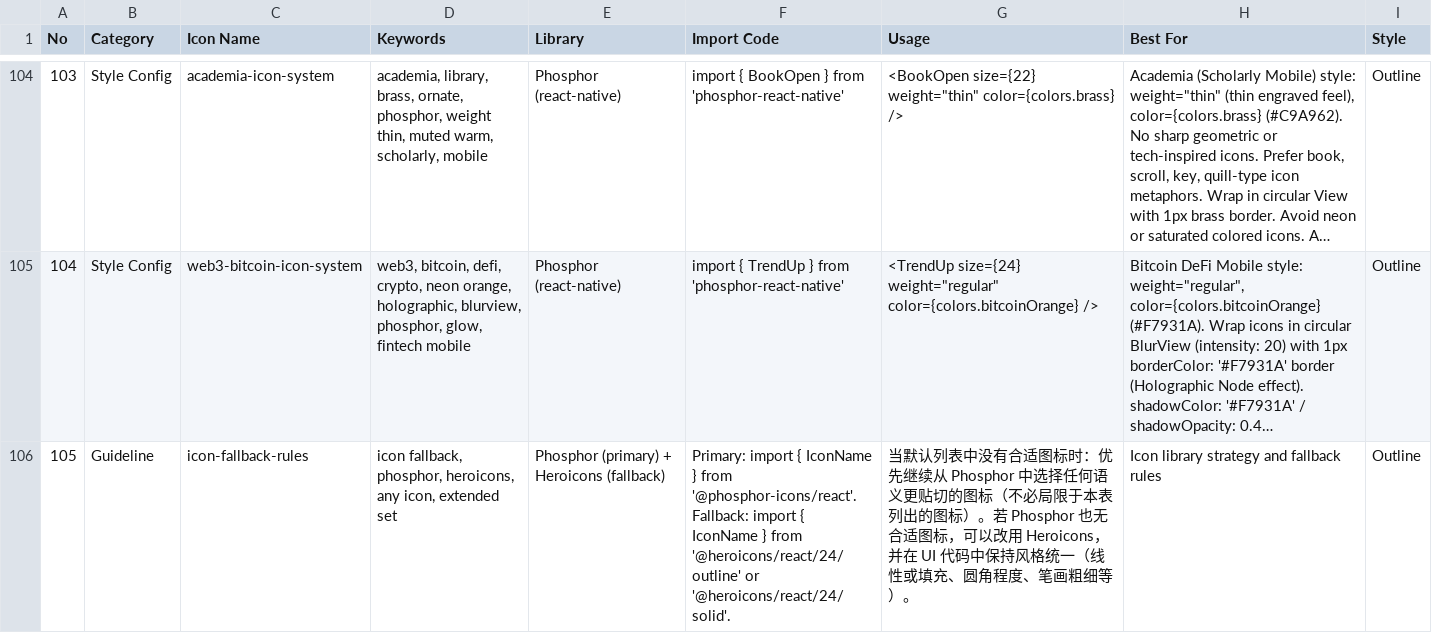
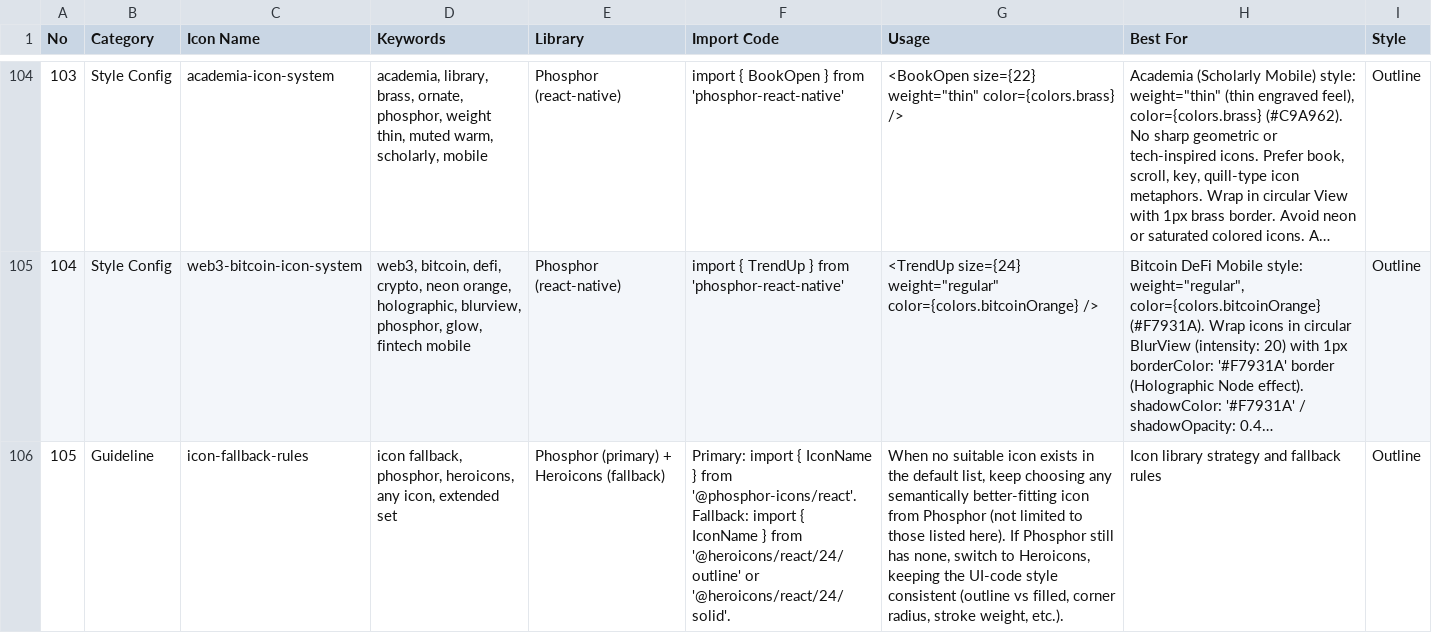
Before and after one commit to TheJoseki/ClaudeBrew, a CSV file: plugins/cbr/skills/design-system/data/icons.csv, drawn as a sheet; only a part is shown, gaps mark what is left out; long unchanged cells end in …; the diff names each change by its address in the sheet, - before the commit and + after, or states it on an @@ line.

```diff
--- a/plugins/cbr/skills/design-system/data/icons.csv
+++ b/plugins/cbr/skills/design-system/data/icons.csv
-G106 (Usage): 当默认列表中没有合适图标时：优先继续从 Phosphor 中选择任何语义更贴切的图标（不必局限于本表列出的图标）。若 Phosphor 也无合适图标，可以改用 Heroicons，并在 UI 代码中保持风格统一（线性或填充、圆角程度、笔画粗细等）。
+G106 (Usage): When no suitable icon exists in the default list, keep choosing any semantically better-fitting icon from Phosphor (not limited to those listed here). If Phosphor still has none, switch to Heroicons, keeping the UI-code style consistent (outline vs filled, corner radius, stroke weight, etc.).
```
Also changed, not shown: plugins/cbr/skills/design-system/data/styles.csv, 6 other files.
